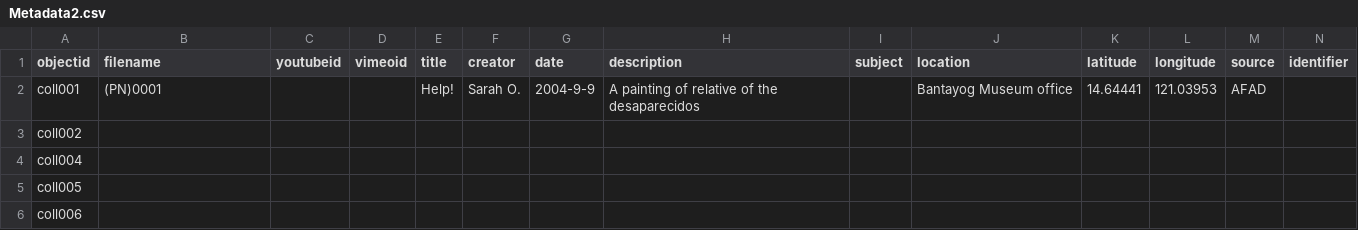
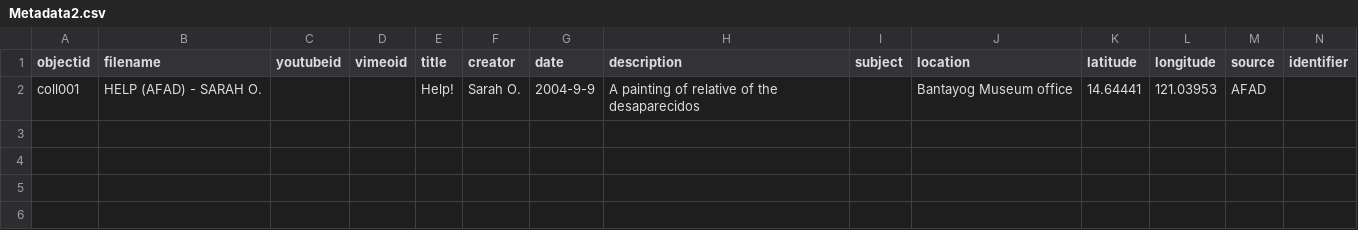
Before and after one commit to bugseek/Bantayog-Museum-Collection, a CSV file: _data/Metadata2.csv, drawn as a sheet; only a part is shown; rows hold the shown columns only; the diff names each change by its address in the sheet, - before the commit and + after, or states it on an @@ line.

Commit message:
Update Metadata2.csv

```diff
--- a/_data/Metadata2.csv
+++ b/_data/Metadata2.csv
-B2 (filename): (PN)0001
+B2 (filename): HELP (AFAD) - SARAH O.
-row 3: coll002
-row 4: coll004
-row 5: coll005
-row 6: coll006
```
